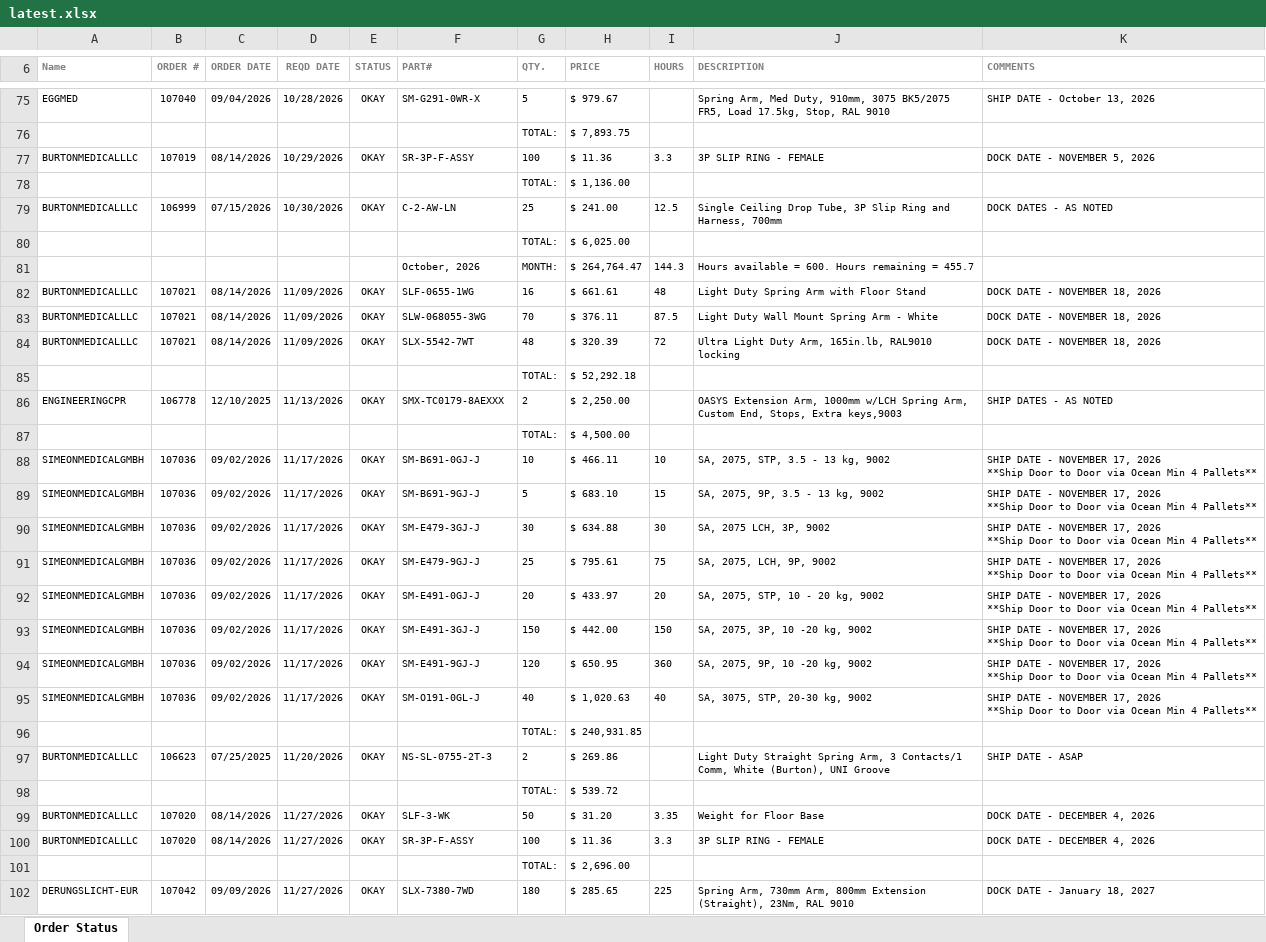
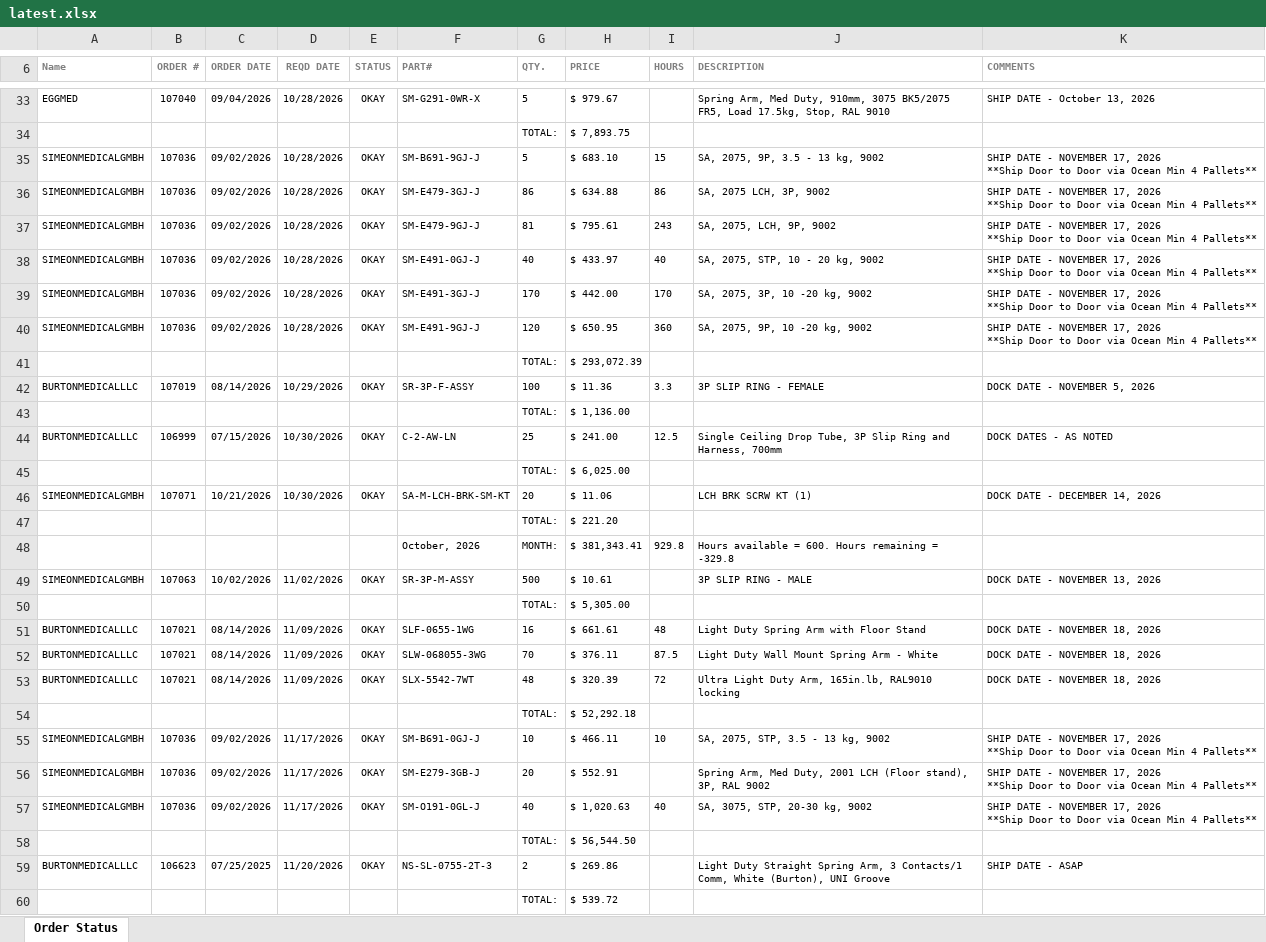
Before and after one commit to patrickaguilera/production-display, an Excel workbook: data/latest.xlsx, sheet Order Status, drawn as a sheet; only a part is shown, gaps mark what is left out; the shorter side is filled out with more unchanged rows; values as stored, in another font and other column widths than the file's, no borders; charts and pictures and conditional formats not drawn; removed rows and columns are numbered as before the commit, all else as after; ↵ is a line break in a cell; the diff covers the shown part only; the diff names each change by its address in the sheet, - before the commit and + after, or states it on an @@ line.

```diff
--- a/data/latest.xlsx (sheet Order Status)
+++ b/data/latest.xlsx (sheet Order Status)
+row 35: SIMEONMEDICALGMBH | 107036 | 09/02/2026 | 10/28/2026 | OKAY | SM-B691-9GJ-J | 5 | $ 683.10 | 15 | SA, 2075, 9P, 3.5 - 13 kg, 9002 | SHIP DATE - NOVEMBER 17, 2026 ↵ **Ship Door to Door via Ocean Min 4 Pallets**
+row 36: SIMEONMEDICALGMBH | 107036 | 09/02/2026 | 10/28/2026 | OKAY | SM-E479-3GJ-J | 86 | $ 634.88 | 86 | SA, 2075 LCH, 3P, 9002 | SHIP DATE - NOVEMBER 17, 2026 ↵ **Ship Door to Door via Ocean Min 4 Pallets**
+row 37: SIMEONMEDICALGMBH | 107036 | 09/02/2026 | 10/28/2026 | OKAY | SM-E479-9GJ-J | 81 | $ 795.61 | 243 | SA, 2075, LCH, 9P, 9002 | SHIP DATE - NOVEMBER 17, 2026 ↵ **Ship Door to Door via Ocean Min 4 Pallets**
+row 38: SIMEONMEDICALGMBH | 107036 | 09/02/2026 | 10/28/2026 | OKAY | SM-E491-0GJ-J | 40 | $ 433.97 | 40 | SA, 2075, STP, 10 - 20 kg, 9002 | SHIP DATE - NOVEMBER 17, 2026 ↵ **Ship Door to Door via Ocean Min 4 Pallets**
+row 39: SIMEONMEDICALGMBH | 107036 | 09/02/2026 | 10/28/2026 | OKAY | SM-E491-3GJ-J | 170 | $ 442.00 | 170 | SA, 2075, 3P, 10 -20 kg, 9002 | SHIP DATE - NOVEMBER 17, 2026 ↵ **Ship Door to Door via Ocean Min 4 Pallets**
+row 40: SIMEONMEDICALGMBH | 107036 | 09/02/2026 | 10/28/2026 | OKAY | SM-E491-9GJ-J | 120 | $ 650.95 | 360 | SA, 2075, 9P, 10 -20 kg, 9002 | SHIP DATE - NOVEMBER 17, 2026 ↵ **Ship Door to Door via Ocean Min 4 Pallets**
+row 41:  |  |  |  |  |  | TOTAL: | $ 293,072.39
+row 46: SIMEONMEDICALGMBH | 107071 | 10/21/2026 | 10/30/2026 | OKAY | SA-M-LCH-BRK-SM-KT | 20 | $ 11.06 |  | LCH BRK SCRW KT (1) | DOCK DATE - DECEMBER 14, 2026
+row 47:  |  |  |  |  |  | TOTAL: | $ 221.20
-H48 (PRICE): $ 264,764.47
+H48 (PRICE): $ 381,343.41
-I48 (HOURS): 144.3
+I48 (HOURS): 929.8
-J48 (DESCRIPTION): …remaining = 455.7
+J48 (DESCRIPTION): …remaining = -329.8
+row 49: SIMEONMEDICALGMBH | 107063 | 10/02/2026 | 11/02/2026 | OKAY | SR-3P-M-ASSY | 500 | $ 10.61 |  | 3P SLIP RING - MALE | DOCK DATE - NOVEMBER 13, 2026
+row 50:  |  |  |  |  |  | TOTAL: | $ 5,305.00
-row 86: ENGINEERINGCPR | 106778 | 12/10/2025 | 11/13/2026 | OKAY | SMX-TC0179-8AEXXX | 2 | $ 2,250.00 |  | OASYS Extension Arm, 1000mm w/LCH Spring Arm, Custom End, Stops, Extra keys,9003 | SHIP DATES - AS NOTED
-row 87:  |  |  |  |  |  | TOTAL: | $ 4,500.00
-row 89: SIMEONMEDICALGMBH | 107036 | 09/02/2026 | 11/17/2026 | OKAY | SM-B691-9GJ-J | 5 | $ 683.10 | 15 | SA, 2075, 9P, 3.5 - 13 kg, 9002 | SHIP DATE - NOVEMBER 17, 2026 ↵ **Ship Door to Door via Ocean Min 4 Pallets**
-row 90: SIMEONMEDICALGMBH | 107036 | 09/02/2026 | 11/17/2026 | OKAY | SM-E479-3GJ-J | 30 | $ 634.88 | 30 | SA, 2075 LCH, 3P, 9002 | SHIP DATE - NOVEMBER 17, 2026 ↵ **Ship Door to Door via Ocean Min 4 Pallets**
-row 91: SIMEONMEDICALGMBH | 107036 | 09/02/2026 | 11/17/2026 | OKAY | SM-E479-9GJ-J | 25 | $ 795.61 | 75 | SA, 2075, LCH, 9P, 9002 | SHIP DATE - NOVEMBER 17, 2026 ↵ **Ship Door to Door via Ocean Min 4 Pallets**
-F56 (PART#): SM-E491-0GJ-J
+F56 (PART#): SM-E279-3GB-J
-H56 (PRICE): $ 433.97
+H56 (PRICE): $ 552.91
-I56 (HOURS): 20
+I56 (HOURS): (empty)
-J56 (DESCRIPTION): SA, 2075, STP, 10 - 20 kg, 9002
+J56 (DESCRIPTION): Spring Arm, Med Duty, 2001 LCH (Floor stand), 3P, RAL 9002
-row 93: SIMEONMEDICALGMBH | 107036 | 09/02/2026 | 11/17/2026 | OKAY | SM-E491-3GJ-J | 150 | $ 442.00 | 150 | SA, 2075, 3P, 10 -20 kg, 9002 | SHIP DATE - NOVEMBER 17, 2026 ↵ **Ship Door to Door via Ocean Min 4 Pallets**
-row 94: SIMEONMEDICALGMBH | 107036 | 09/02/2026 | 11/17/2026 | OKAY | SM-E491-9GJ-J | 120 | $ 650.95 | 360 | SA, 2075, 9P, 10 -20 kg, 9002 | SHIP DATE - NOVEMBER 17, 2026 ↵ **Ship Door to Door via Ocean Min 4 Pallets**
-H58 (PRICE): $ 240,931.85
+H58 (PRICE): $ 56,544.50
```
Also changed, not shown: 11 added rows, 94 removed rows, 3 moved rows and 48 edited cells elsewhere in this sheet.
